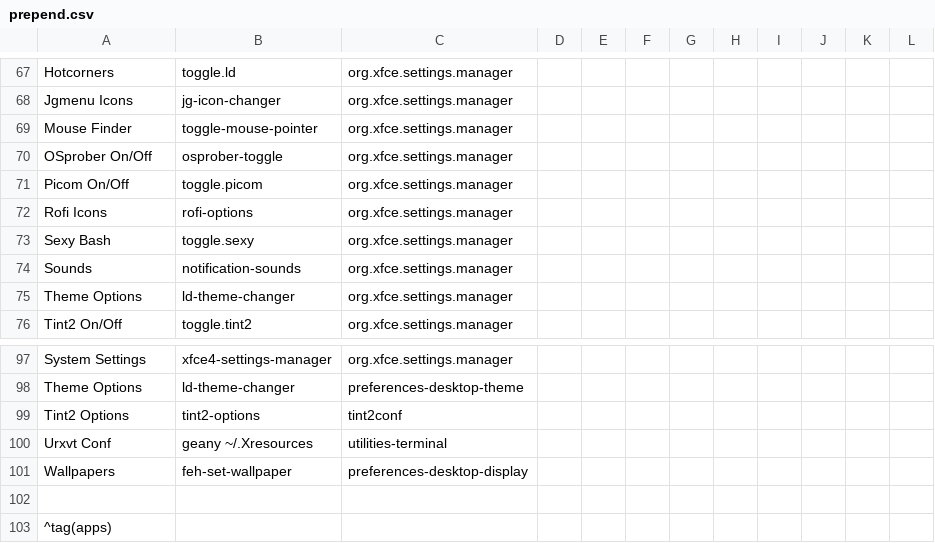
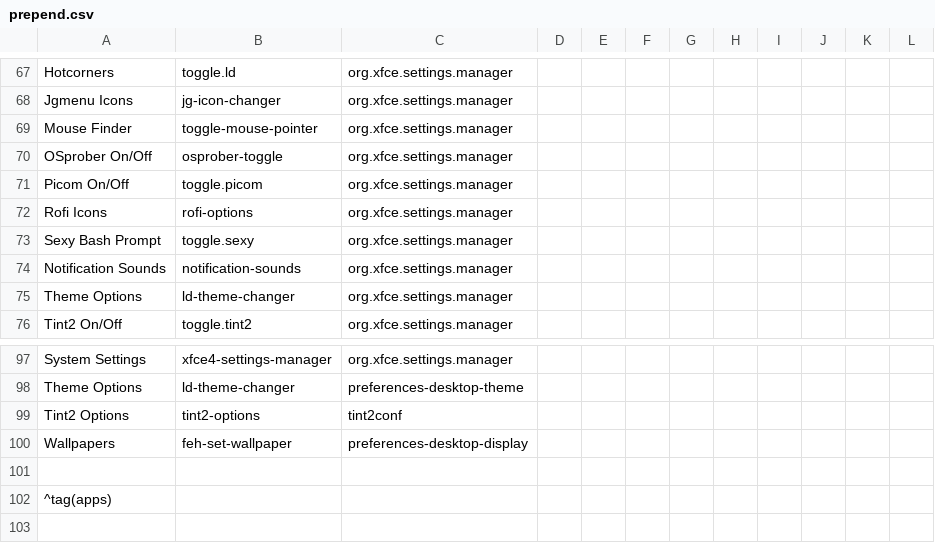
Before and after one commit to sleekmason/Lilidog-Trixie, a CSV file: config/includes.chroot_after_packages/etc/skel/.config/jgmenu/prepend.csv, drawn as a sheet; only a part is shown, gaps mark what is left out.

Commit message:
Tint2 menu and dialog adjustments - update-options adjustments. -jgmenu text adjustments misc.

```diff
--- a/config/includes.chroot_after_packages/etc/skel/.config/jgmenu/prepend.csv
+++ b/config/includes.chroot_after_packages/etc/skel/.config/jgmenu/prepend.csv
@@ -72,4 +72,4 @@ Picom On/Off,        toggle.picom,                                  org.xfce.set
 Rofi Icons,          rofi-options,                                  org.xfce.settings.manager
-Sexy Bash,           toggle.sexy,                                   org.xfce.settings.manager
-Sounds,              notification-sounds,                           org.xfce.settings.manager
+Sexy Bash Prompt,    toggle.sexy,                                   org.xfce.settings.manager
+Notification Sounds, notification-sounds,                           org.xfce.settings.manager
 Theme Options,       ld-theme-changer,                              org.xfce.settings.manager
@@ -99,3 +99,2 @@ Theme Options,       ld-theme-changer,
 Tint2 Options,       tint2-options,                                                        tint2conf
-Urxvt Conf,          geany ~/.Xresources,                                                  utilities-terminal
 Wallpapers,          feh-set-wallpaper,                                                    preferences-desktop-display
```
Also changed, not shown: 5 other files.
